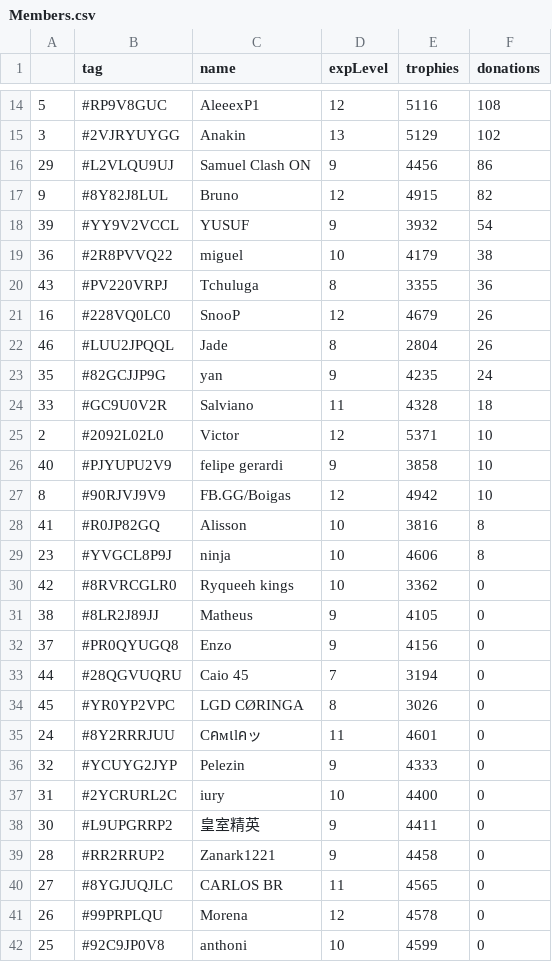
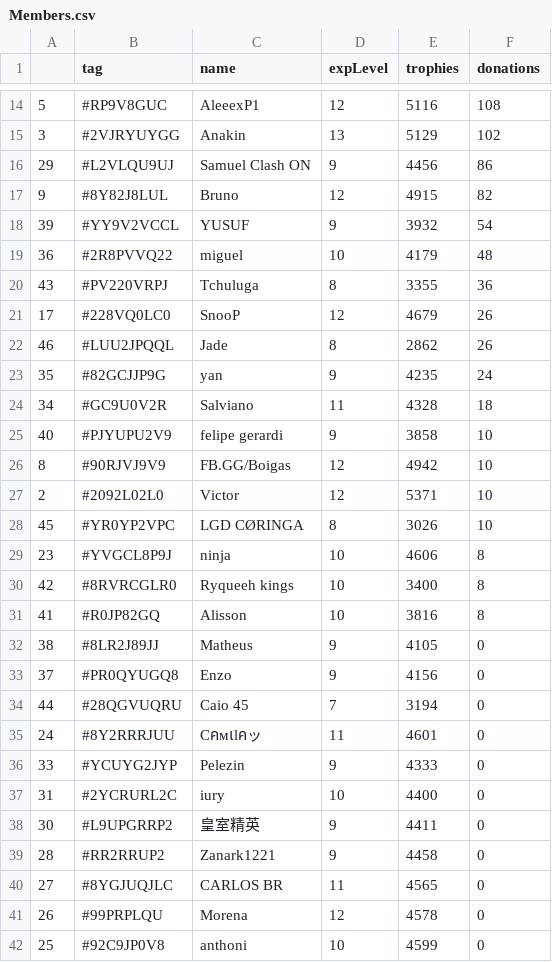
Before and after one commit to Brunopbb/APIClashRoyale, a CSV file: Members.csv, drawn as a sheet; only a part is shown, gaps mark what is left out; the diff covers the shown part only.

```diff
--- a/Members.csv
+++ b/Members.csv
@@ -18,14 +18,15 @@
 39,#YY9V2VCCL,YUSUF,9,3932,54
-36,#2R8PVVQ22,miguel,10,4179,38
+36,#2R8PVVQ22,miguel,10,4179,48
 43,#PV220VRPJ,Tchuluga,8,3355,36
-16,#228VQ0LC0,SnooP,12,4679,26
-46,#LUU2JPQQL,Jade,8,2804,26
+17,#228VQ0LC0,SnooP,12,4679,26
+46,#LUU2JPQQL,Jade,8,2862,26
 35,#82GCJJP9G,yan,9,4235,24
-33,#GC9U0V2R,Salviano,11,4328,18
-2,#2092L02L0,Victor,12,5371,10
+34,#GC9U0V2R,Salviano,11,4328,18
 40,#PJYUPU2V9,felipe gerardi,9,3858,10
 8,#90RJVJ9V9,FB.GG/Boigas,12,4942,10
+2,#2092L02L0,Victor,12,5371,10
+45,#YR0YP2VPC,LGD CØRINGA,8,3026,10
+23,#YVGCL8P9J,ninja,10,4606,8
+42,#8RVRCGLR0,Ryqueeh kings,10,3400,8
 41,#R0JP82GQ,Alisson,10,3816,8
-23,#YVGCL8P9J,ninja,10,4606,8
-42,#8RVRCGLR0,Ryqueeh kings,10,3362,0
 38,#8LR2J89JJ,Matheus,9,4105,0
@@ -33,5 +34,4 @@
 44,#28QGVUQRU,Caio 45,7,3194,0
-45,#YR0YP2VPC,LGD CØRINGA,8,3026,0
 24,#8Y2RRRJUU,Cคмเlคッ,11,4601,0
-32,#YCUYG2JYP,Pelezin,9,4333,0
+33,#YCUYG2JYP,Pelezin,9,4333,0
 31,#2YCRURL2C,iury,10,4400,0
```
Also changed, not shown: 4 added rows, 4 removed rows and 12 edited cells elsewhere in this file.
